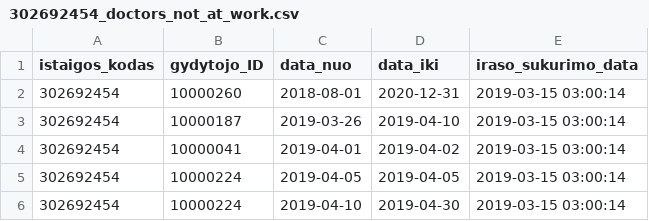
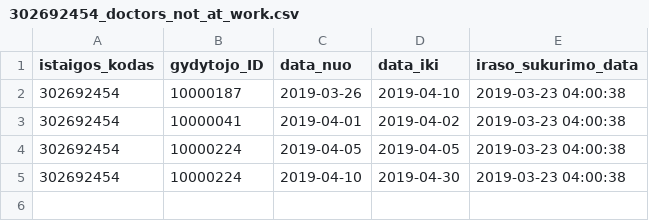
Before and after one commit to vilnius/poliklinikos, a CSV file: data/VMKL/Registracija/302692454_doctors_not_at_work.csv, drawn as a sheet.

Commit message:
Seimos gydytoju eiliu teikimas 2019-03-23

```diff
--- a/data/VMKL/Registracija/302692454_doctors_not_at_work.csv
+++ b/data/VMKL/Registracija/302692454_doctors_not_at_work.csv
@@ -1,6 +1,5 @@
 istaigos_kodas;gydytojo_ID;data_nuo;data_iki;iraso_sukurimo_data
-302692454;10000260;2018-08-01;2020-12-31;2019-03-15 03:00:14
-302692454;10000187;2019-03-26;2019-04-10;2019-03-15 03:00:14
-302692454;10000041;2019-04-01;2019-04-02;2019-03-15 03:00:14
-302692454;10000224;2019-04-05;2019-04-05;2019-03-15 03:00:14
-302692454;10000224;2019-04-10;2019-04-30;2019-03-15 03:00:14
+302692454;10000187;2019-03-26;2019-04-10;2019-03-23 04:00:38
+302692454;10000041;2019-04-01;2019-04-02;2019-03-23 04:00:38
+302692454;10000224;2019-04-05;2019-04-05;2019-03-23 04:00:38
+302692454;10000224;2019-04-10;2019-04-30;2019-03-23 04:00:38
```
